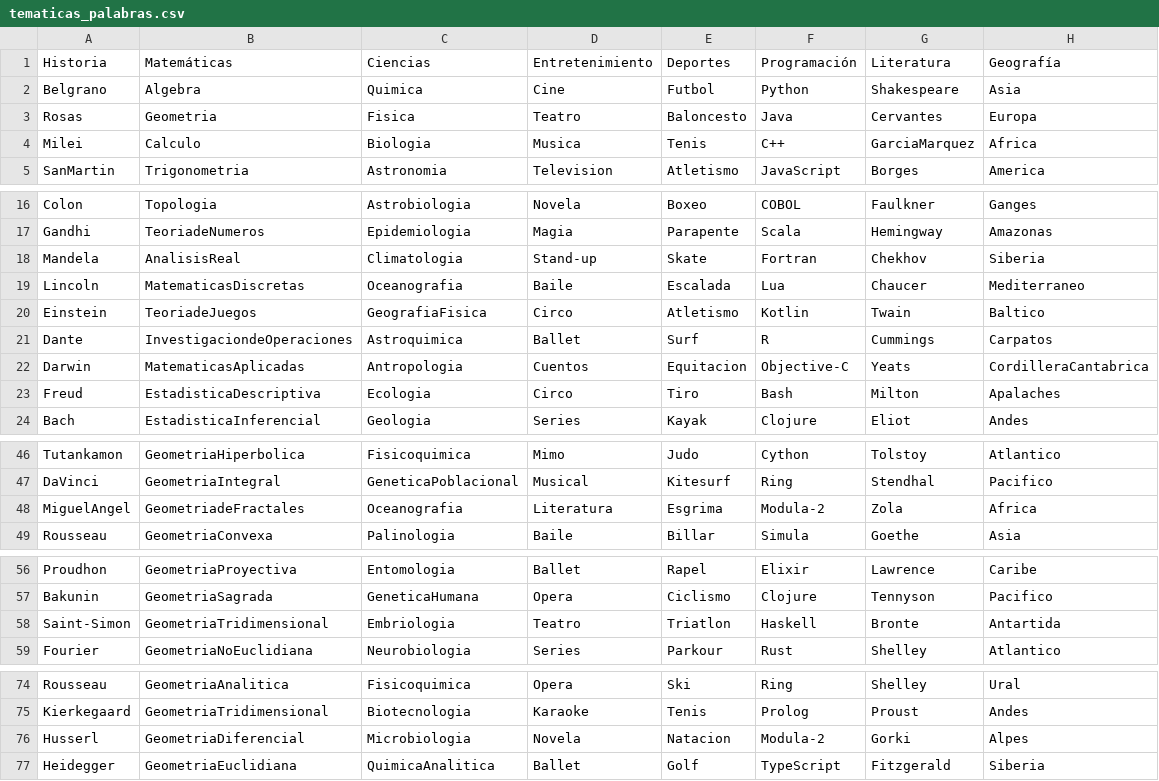
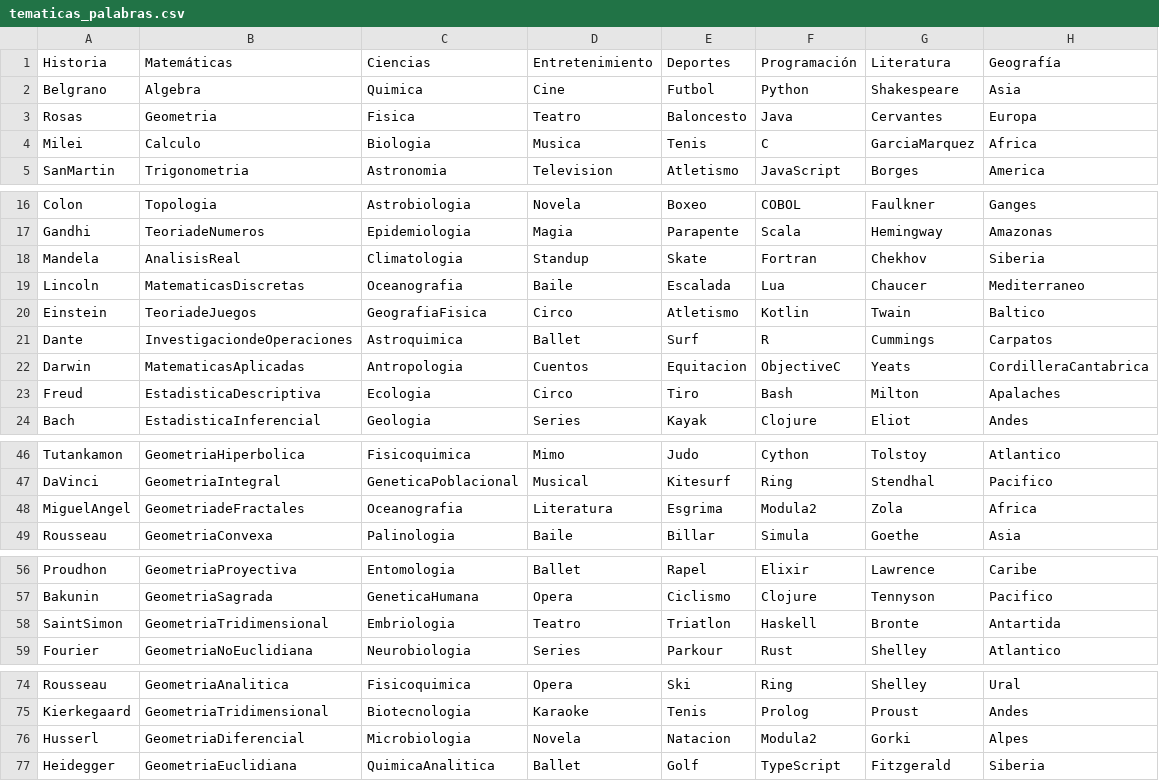
Before and after one commit to Jeronimo-Cordoba01/Pygame-Ahorcado, a CSV file: Recursos/Archivos/tematicas_palabras.csv, drawn as a sheet; only a part is shown, gaps mark what is left out; the diff covers the shown part only.

Commit message:
Sin cositas

```diff
--- a/Recursos/Archivos/tematicas_palabras.csv
+++ b/Recursos/Archivos/tematicas_palabras.csv
@@ -3,3 +3,3 @@ Belgrano,Algebra,Quimica,Cine,Futbol,Python,Shakespeare,Asia
 Rosas,Geometria,Fisica,Teatro,Baloncesto,Java,Cervantes,Europa
-Milei,Calculo,Biologia,Musica,Tenis,C++,GarciaMarquez,Africa
+Milei,Calculo,Biologia,Musica,Tenis,C,GarciaMarquez,Africa
 SanMartin,Trigonometria,Astronomia,Television,Atletismo,JavaScript,Borges,America
@@ -17,3 +17,3 @@ Colon,Topologia,Astrobiologia,Novela,Boxeo,COBOL,Faulkner,Ganges
 Gandhi,TeoriadeNumeros,Epidemiologia,Magia,Parapente,Scala,Hemingway,Amazonas
-Mandela,AnalisisReal,Climatologia,Stand-up,Skate,Fortran,Chekhov,Siberia
+Mandela,AnalisisReal,Climatologia,Standup,Skate,Fortran,Chekhov,Siberia
 Lincoln,MatematicasDiscretas,Oceanografia,Baile,Escalada,Lua,Chaucer,Mediterraneo
@@ -21,3 +21,3 @@ Einstein,TeoriadeJuegos,GeografiaFisica,Circo,Atletismo,Kotlin,Twain,Baltico
 Dante,InvestigaciondeOperaciones,Astroquimica,Ballet,Surf,R,Cummings,Carpatos
-Darwin,MatematicasAplicadas,Antropologia,Cuentos,Equitacion,Objective-C,Yeats,CordilleraCantabrica
+Darwin,MatematicasAplicadas,Antropologia,Cuentos,Equitacion,ObjectiveC,Yeats,CordilleraCantabrica
 Freud,EstadisticaDescriptiva,Ecologia,Circo,Tiro,Bash,Milton,Apalaches
@@ -47,3 +47,3 @@ Tutankamon,GeometriaHiperbolica,Fisicoquimica,Mimo,Judo,Cython,Tolstoy,Atlantico
 DaVinci,GeometriaIntegral,GeneticaPoblacional,Musical,Kitesurf,Ring,Stendhal,Pacifico
-MiguelAngel,GeometriadeFractales,Oceanografia,Literatura,Esgrima,Modula-2,Zola,Africa
+MiguelAngel,GeometriadeFractales,Oceanografia,Literatura,Esgrima,Modula2,Zola,Africa
 Rousseau,GeometriaConvexa,Palinologia,Baile,Billar,Simula,Goethe,Asia
@@ -57,3 +57,3 @@ Proudhon,GeometriaProyectiva,Entomologia,Ballet,Rapel,Elixir,Lawrence,Caribe
 Bakunin,GeometriaSagrada,GeneticaHumana,Opera,Ciclismo,Clojure,Tennyson,Pacifico
-Saint-Simon,GeometriaTridimensional,Embriologia,Teatro,Triatlon,Haskell,Bronte,Antartida
+SaintSimon,GeometriaTridimensional,Embriologia,Teatro,Triatlon,Haskell,Bronte,Antartida
 Fourier,GeometriaNoEuclidiana,Neurobiologia,Series,Parkour,Rust,Shelley,Atlantico
@@ -75,3 +75,3 @@ Rousseau,GeometriaAnalitica,Fisicoquimica,Opera,Ski,Ring,Shelley,Ural
 Kierkegaard,GeometriaTridimensional,Biotecnologia,Karaoke,Tenis,Prolog,Proust,Andes
-Husserl,GeometriaDiferencial,Microbiologia,Novela,Natacion,Modula-2,Gorki,Alpes
+Husserl,GeometriaDiferencial,Microbiologia,Novela,Natacion,Modula2,Gorki,Alpes
 Heidegger,GeometriaEuclidiana,QuimicaAnalitica,Ballet,Golf,TypeScript,Fitzgerald,Siberia
```
Also changed, not shown: 1 edited cell elsewhere in this file.
